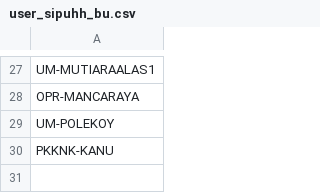
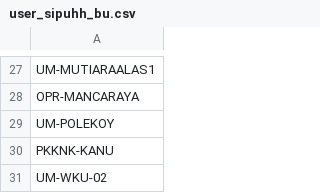
Before and after one commit to duniandis/data_apk, a CSV file: user_sipuhh_bu.csv, drawn as a sheet; only a part is shown, gaps mark what is left out; the diff names each change by its address in the sheet, - before the commit and + after, or states it on an @@ line.

Commit message:
Update user_sipuhh_bu.csv

```diff
--- a/user_sipuhh_bu.csv
+++ b/user_sipuhh_bu.csv
+row 31: UM-WKU-02
```
